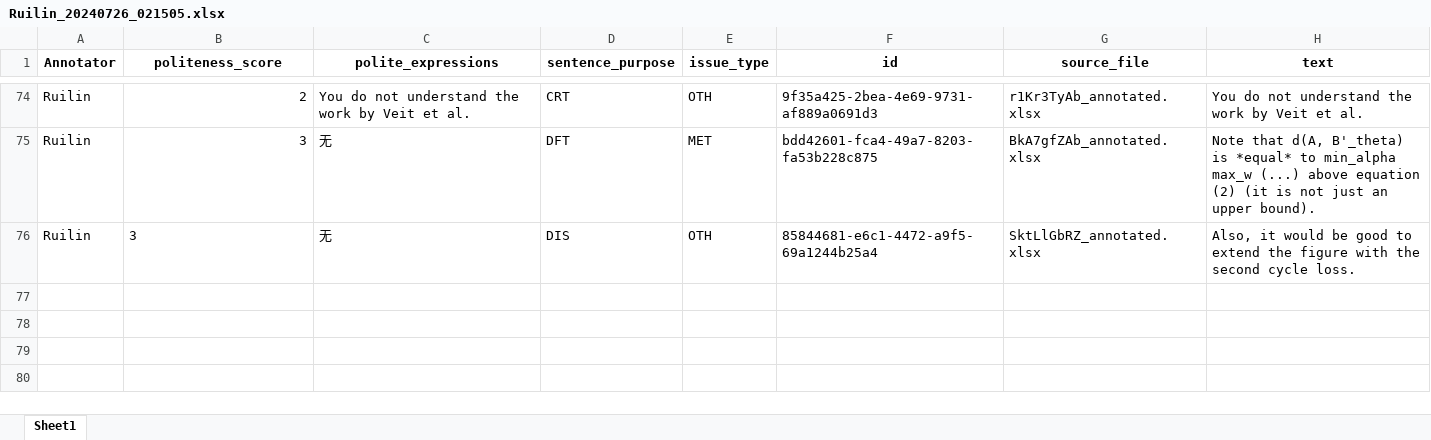
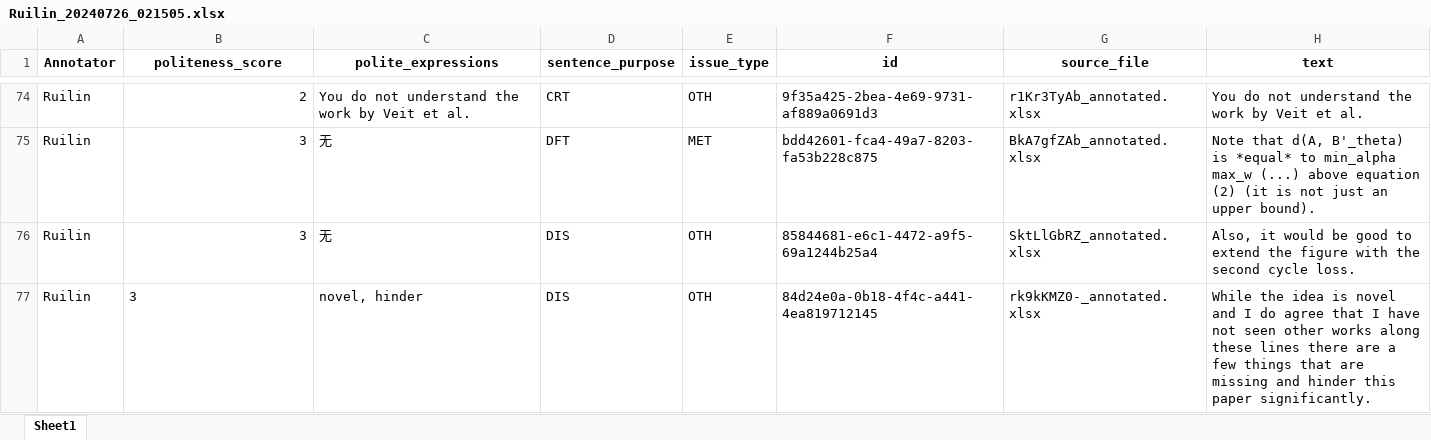
Before and after one commit to pariskang/CMLM-WangShuhe, an Excel workbook: annotations/Ruilin_20240726_021505.xlsx, sheet Sheet1, drawn as a sheet; only a part is shown, gaps mark what is left out; values as stored, in another font and other column widths than the file's, no borders; the diff names each change by its address in the sheet, - before the commit and + after, or states it on an @@ line.

Commit message:
Update annotations for Ruilin

```diff
--- a/annotations/Ruilin_20240726_021505.xlsx (sheet Sheet1)
+++ b/annotations/Ruilin_20240726_021505.xlsx (sheet Sheet1)
-B76 alignment: left
+B76 alignment: right
+row 77: Ruilin | 3 | novel, hinder | DIS | OTH | 84d24e0a-0b18-4f4c-a441-4ea819712145 | rk9kKMZ0-_annotated.xlsx | While the idea is novel and I do agree that I have not seen other works along these lines there are a few things that are missing and hinder this paper significantly.
```
